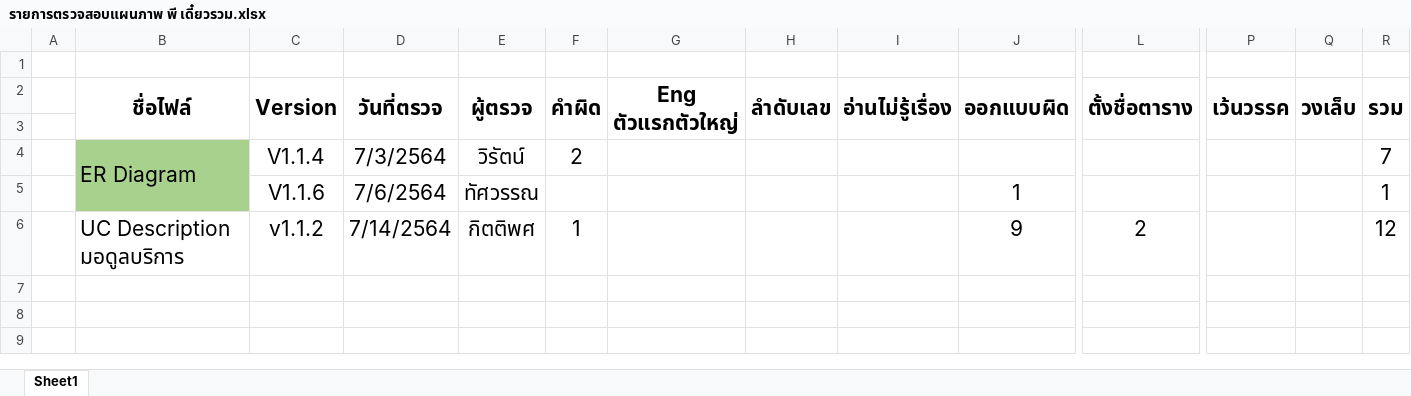
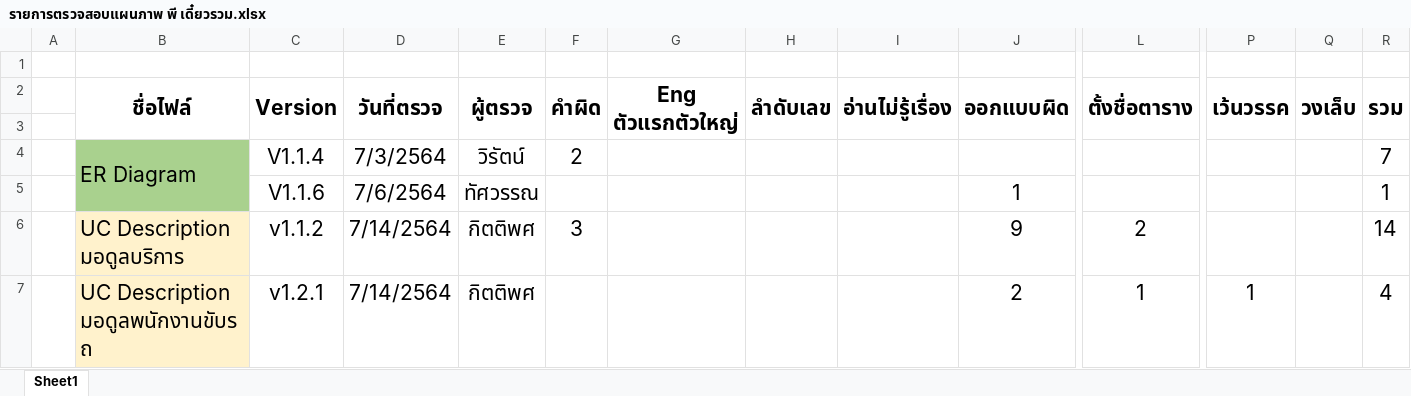
Before and after one commit to wirat0155/team4, an Excel workbook: ตรวจงาน/รายการตรวจสอบแผนภาพ พี เดี๋ยวรวม.xlsx, sheet Sheet1, drawn as a sheet; only a part is shown, gaps mark what is left out; values as stored, in another font and other column widths than the file's, no borders; rows hold the shown columns only; ↵ is a line break in a cell; the diff names each change by its address in the sheet, - before the commit and + after, or states it on an @@ line.

Commit message:
ตรวจ Description มอดูล พนักงานขับ

```diff
--- a/ตรวจงาน/รายการตรวจสอบแผนภาพ พี เดี๋ยวรวม.xlsx (sheet Sheet1)
+++ b/ตรวจงาน/รายการตรวจสอบแผนภาพ พี เดี๋ยวรวม.xlsx (sheet Sheet1)
-B6 fill: none
+B6 fill: #FFF2CC
-F6 (คำผิด): 1
+F6 (คำผิด): 3
-R6 (รวม): 12
+R6 (รวม): 14
+row 7:  | UC Description ↵ มอดูลพนักงานขับรถ | v1.2.1 | 7/14/2564 | กิตติพศ |  |  |  |  | 2 | 1 | 1 |  | 4
```
Also changed, not shown: 3 other files.
